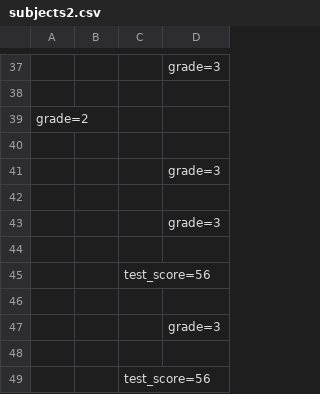
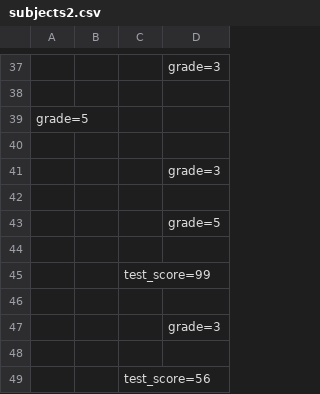
Before and after one commit to am1bestofluck/python_insight, a CSV file: dz12/subjects2.csv, drawn as a sheet; only a part is shown, gaps mark what is left out.

```diff
--- a/dz12/subjects2.csv
+++ b/dz12/subjects2.csv
@@ -38,3 +38,3 @@
 
-grade=2,,,
+grade=5,,,
 
@@ -42,5 +42,5 @@ grade=2,,,
 
-,,,grade=3
+,,,grade=5
 
-,,test_score=56,
+,,test_score=99,
 
```
Also changed, not shown: dz12/subjects.csv, 2 other files.
